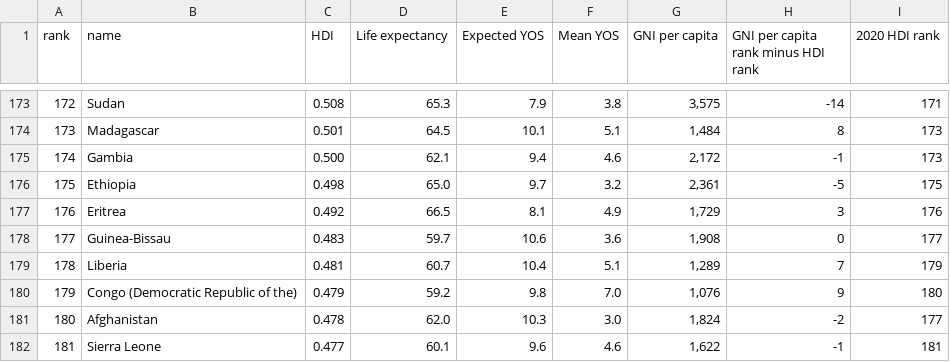
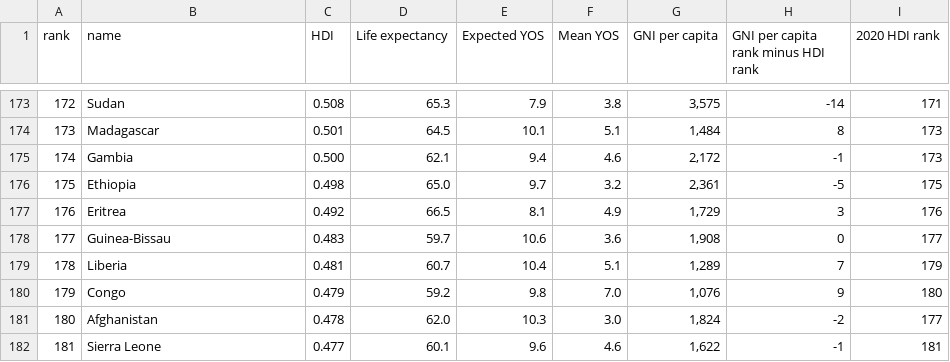
Before and after one commit to tgururaj1173/3179_HW3, a CSV file: HDR21-22_Statistical_Annex_HDI_Table.csv, drawn as a sheet; only a part is shown, gaps mark what is left out; the diff covers the shown part only.

```diff
--- a/HDR21-22_Statistical_Annex_HDI_Table.csv
+++ b/HDR21-22_Statistical_Annex_HDI_Table.csv
@@ -179,3 +179,3 @@ rank,name,HDI,Life expectancy ,Expected YOS,Mean YOS,GNI per capita,GNI per capi
 178,Liberia,0.481,60.7,10.4,5.1,"1,289",7,179,,,,,,,,,,,,
-179,Congo (Democratic Republic of the),0.479,59.2,9.8,7.0,"1,076",9,180,,,,,,,,,,,,
+179,Congo ,0.479,59.2,9.8,7.0,"1,076",9,180,,,,,,,,,,,,
 180,Afghanistan,0.478,62.0,10.3,3.0,"1,824",-2,177,,,,,,,,,,,,
```
Also changed, not shown: 4 removed rows and 12 edited cells elsewhere in this file.
